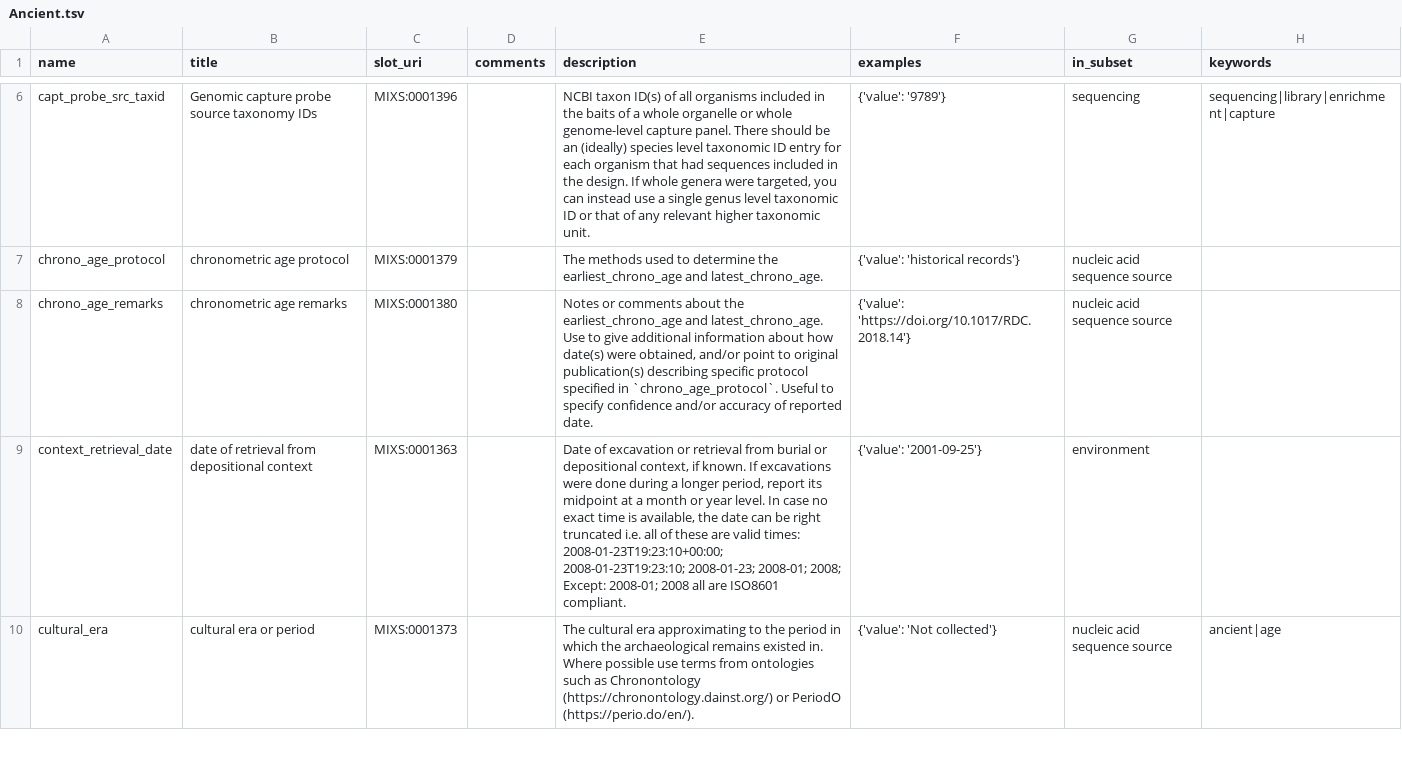
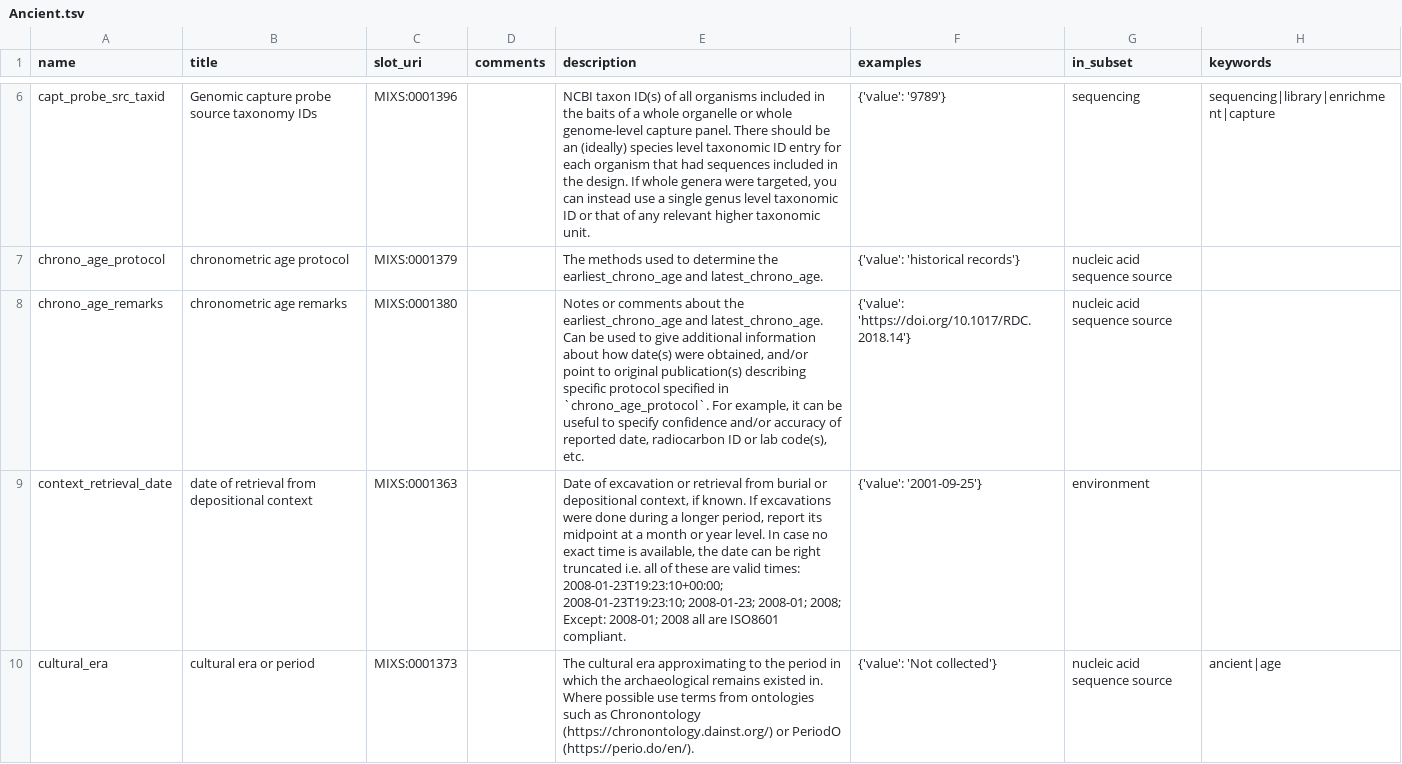
Before and after one commit to MIxS-MInAS/extension-ancient, a TSV file: project/class-model-tsvs/Ancient.tsv, drawn as a sheet; only a part is shown, gaps mark what is left out; the diff names each change by its address in the sheet, - before the commit and + after, or states it on an @@ line.

```diff
--- a/project/class-model-tsvs/Ancient.tsv
+++ b/project/class-model-tsvs/Ancient.tsv
-E8 (description): …and latest_chrono_age. Use to give additional information about how date(s) were obtained, and/or point to original publication(s) describing specific protocol specified in `chrono_age_protocol`. Useful to specify confidence and/or accuracy of reported date.
+E8 (description): …and latest_chrono_age. Can be used to give additional information about how date(s) were obtained, and/or point to original publication(s) describing specific protocol specified in `chrono_age_protocol`. For example, it can be useful to specify confidence and/or accuracy of reported date, radiocarbon ID or lab code(s), etc.
```
Also changed, not shown: 4 other files.
